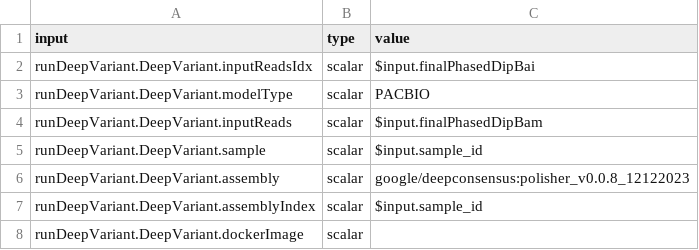
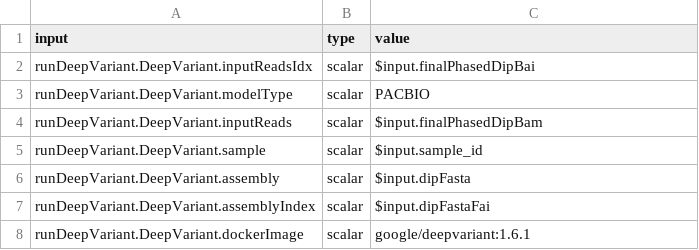
Before and after one commit to miramastoras/phoenix_batch_submissions, a CSV file: polishing/deepvariant/hprc_manuscript/deepvariant_input_mapping.csv, drawn as a sheet.

```diff
--- a/polishing/deepvariant/hprc_manuscript/deepvariant_input_mapping.csv
+++ b/polishing/deepvariant/hprc_manuscript/deepvariant_input_mapping.csv
@@ -5,4 +5,4 @@ runDeepVariant.DeepVariant.inputReads,scalar,$input.finalPhasedDipBam
 runDeepVariant.DeepVariant.sample,scalar,$input.sample_id
-runDeepVariant.DeepVariant.assembly,scalar,"google/deepconsensus:polisher_v0.0.8_12122023"
-runDeepVariant.DeepVariant.assemblyIndex,scalar,$input.sample_id
-runDeepVariant.DeepVariant.dockerImage,scalar,
+runDeepVariant.DeepVariant.assembly,scalar,$input.dipFasta
+runDeepVariant.DeepVariant.assemblyIndex,scalar,$input.dipFastaFai
+runDeepVariant.DeepVariant.dockerImage,scalar,"google/deepvariant:1.6.1"
```
Also changed, not shown: polishing/deepvariant/hprc_manuscript/hprc_deepvariant.csv, 11 other files.
